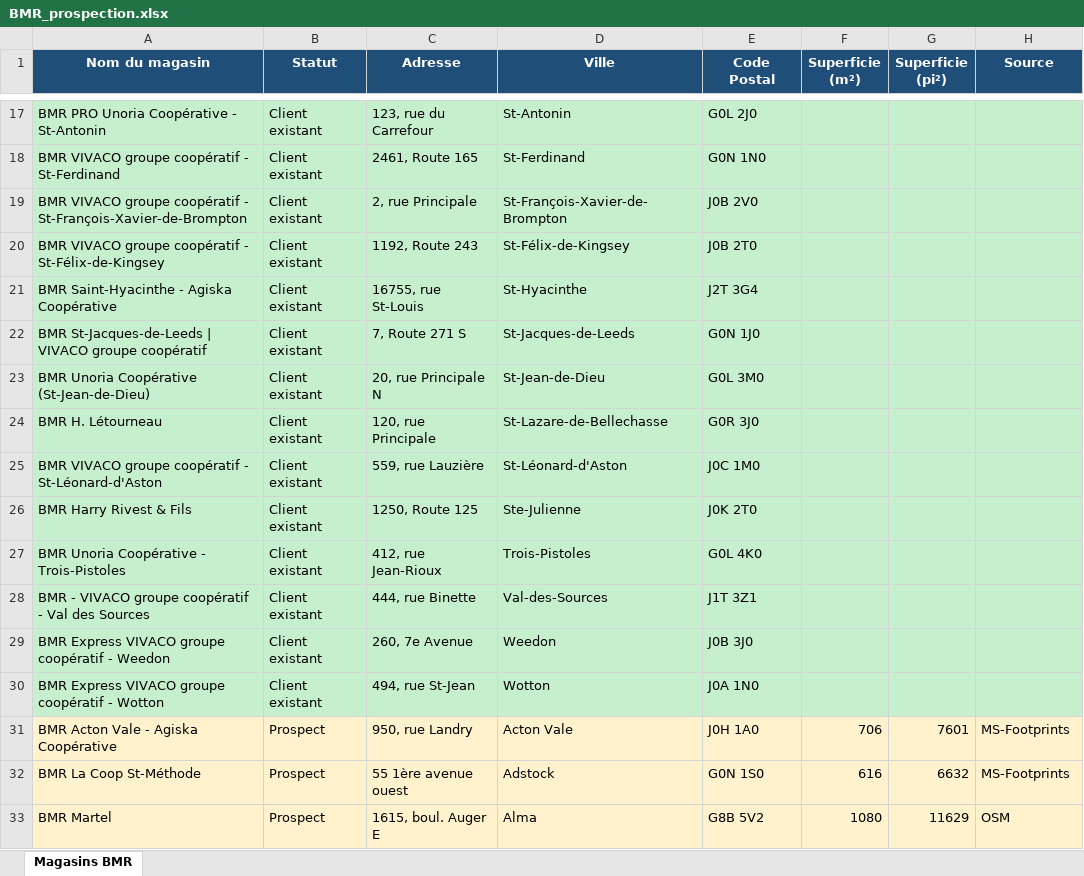
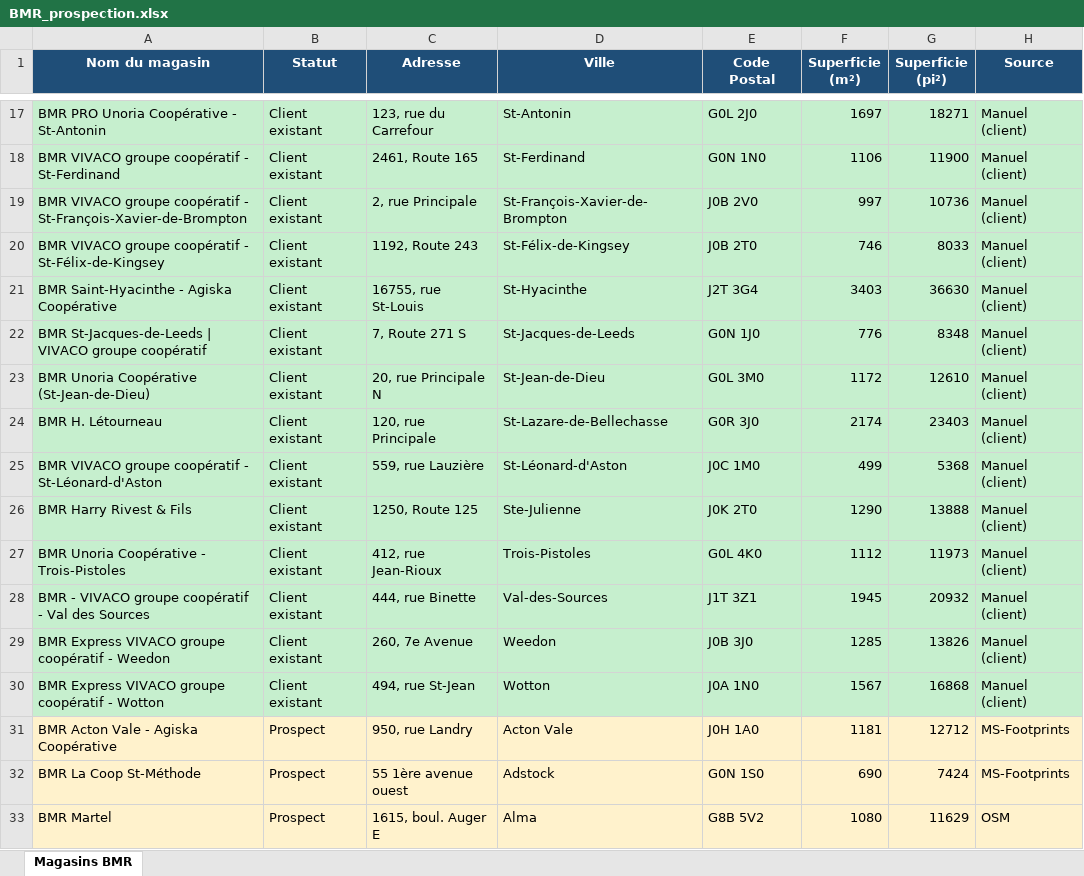
Before and after one commit to MrBrownOff/Prospection, an Excel workbook: BMR_prospection.xlsx, sheet Magasins BMR, drawn as a sheet; only a part is shown, gaps mark what is left out; values as stored, in another font and other column widths than the file's, no borders; the diff covers the shown part only; the diff names each change by its address in the sheet, - before the commit and + after, or states it on an @@ line.

```diff
--- a/BMR_prospection.xlsx (sheet Magasins BMR)
+++ b/BMR_prospection.xlsx (sheet Magasins BMR)
-F17 (Superficie (m²)): (empty)
+F17 (Superficie (m²)): 1697
-G17 (Superficie (pi²)): (empty)
+G17 (Superficie (pi²)): 18271
-H17:H30 (Source): (empty)
+H17:H30 (Source): Manuel (client)
-F18 (Superficie (m²)): (empty)
+F18 (Superficie (m²)): 1106
-G18 (Superficie (pi²)): (empty)
+G18 (Superficie (pi²)): 11900
-F19 (Superficie (m²)): (empty)
+F19 (Superficie (m²)): 997
-G19 (Superficie (pi²)): (empty)
+G19 (Superficie (pi²)): 10736
-F20 (Superficie (m²)): (empty)
+F20 (Superficie (m²)): 746
-G20 (Superficie (pi²)): (empty)
+G20 (Superficie (pi²)): 8033
-F21 (Superficie (m²)): (empty)
+F21 (Superficie (m²)): 3403
-G21 (Superficie (pi²)): (empty)
+G21 (Superficie (pi²)): 36630
-F22 (Superficie (m²)): (empty)
+F22 (Superficie (m²)): 776
-G22 (Superficie (pi²)): (empty)
+G22 (Superficie (pi²)): 8348
-F23 (Superficie (m²)): (empty)
+F23 (Superficie (m²)): 1172
-G23 (Superficie (pi²)): (empty)
+G23 (Superficie (pi²)): 12610
-F24 (Superficie (m²)): (empty)
+F24 (Superficie (m²)): 2174
-G24 (Superficie (pi²)): (empty)
+G24 (Superficie (pi²)): 23403
-F25 (Superficie (m²)): (empty)
+F25 (Superficie (m²)): 499
-G25 (Superficie (pi²)): (empty)
+G25 (Superficie (pi²)): 5368
-F26 (Superficie (m²)): (empty)
+F26 (Superficie (m²)): 1290
-G26 (Superficie (pi²)): (empty)
+G26 (Superficie (pi²)): 13888
-F27 (Superficie (m²)): (empty)
+F27 (Superficie (m²)): 1112
-G27 (Superficie (pi²)): (empty)
+G27 (Superficie (pi²)): 11973
-F28 (Superficie (m²)): (empty)
+F28 (Superficie (m²)): 1945
-G28 (Superficie (pi²)): (empty)
+G28 (Superficie (pi²)): 20932
-F29 (Superficie (m²)): (empty)
+F29 (Superficie (m²)): 1285
-G29 (Superficie (pi²)): (empty)
+G29 (Superficie (pi²)): 13826
-F30 (Superficie (m²)): (empty)
+F30 (Superficie (m²)): 1567
-G30 (Superficie (pi²)): (empty)
+G30 (Superficie (pi²)): 16868
-F31 (Superficie (m²)): 706
+F31 (Superficie (m²)): 1181
-G31 (Superficie (pi²)): 7601
+G31 (Superficie (pi²)): 12712
-F32 (Superficie (m²)): 616
+F32 (Superficie (m²)): 690
-G32 (Superficie (pi²)): 6632
+G32 (Superficie (pi²)): 7424
```
Also changed, not shown: 275 edited cells elsewhere in this sheet.
